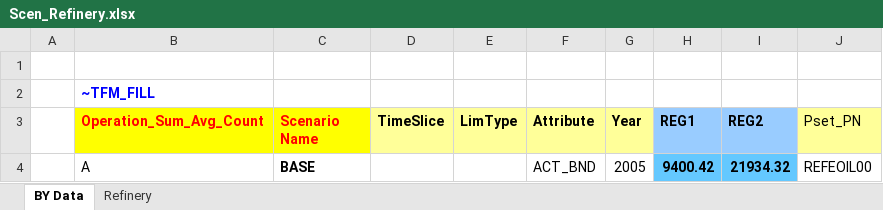
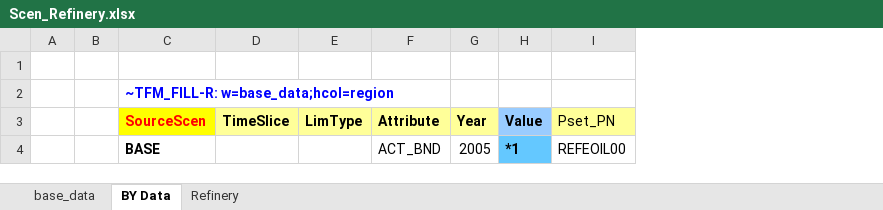
Before and after one commit to akanudia/DemoS_007_SL, an Excel workbook: SuppXLS/Scen_Refinery.xlsx, sheet BY Data, drawn as a sheet; values as stored, in another font and other column widths than the file's, no borders; charts and pictures not drawn; removed rows and columns are numbered as before the commit, all else as after; the diff names each change by its address in the sheet, - before the commit and + after, or states it on an @@ line.

```diff
--- a/SuppXLS/Scen_Refinery.xlsx (sheet BY Data)
+++ b/SuppXLS/Scen_Refinery.xlsx (sheet BY Data)
+sheet tab: base_data
-column B (Operation_Sum_Avg_Count), row 2: ~TFM_FILL; row 4: A
+column B, empty
-column H (REG1), row 4: 9400.42
-column I (REG2), row 4: 21934.32
+column H (Value), row 4: *1
-C2 (SourceScen): (empty)
+C2 (SourceScen): ~TFM_FILL-R: w=base_data;hcol=region
-C3: Scenario Name
+C3: SourceScen
```
Also changed, not shown: formulas that keep their value, charts or pictures, SubRES_TMPL/SubRES_NewTechs.xlsx, SuppXLS/Scen_DemProj_DTCAR.xlsx, 12 other files.
